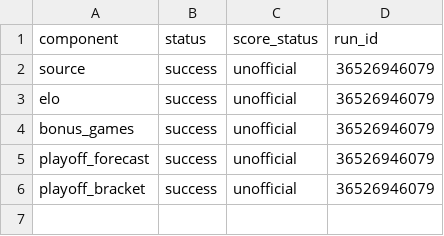
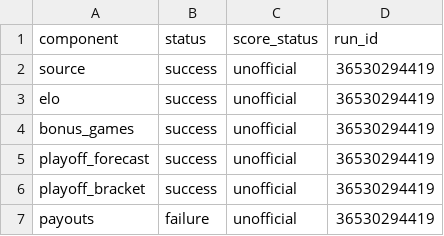
Before and after one commit to TheMathNinja/FAFL-GM-Dashboard, a CSV file: data/component_publish_status.csv, drawn as a sheet.

```diff
--- a/data/component_publish_status.csv
+++ b/data/component_publish_status.csv
@@ -1,6 +1,7 @@
 component,status,score_status,run_id
-source,success,unofficial,36526946079
-elo,success,unofficial,36526946079
-bonus_games,success,unofficial,36526946079
-playoff_forecast,success,unofficial,36526946079
-playoff_bracket,success,unofficial,36526946079
+source,success,unofficial,36530294419
+elo,success,unofficial,36530294419
+bonus_games,success,unofficial,36530294419
+playoff_forecast,success,unofficial,36530294419
+playoff_bracket,success,unofficial,36530294419
+payouts,failure,unofficial,36530294419
```
Also changed, not shown: 7 other files.
